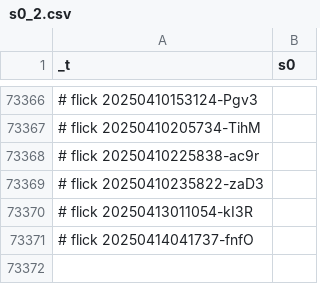
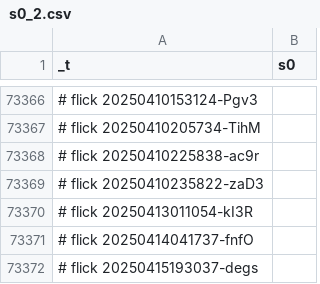
Before and after one commit to abikesa/shell-hologram, a CSV file: kitabo/ensi/testbin/test2/assets/csv/s0_2.csv, drawn as a sheet; only a part is shown, gaps mark what is left out.

Commit message:
kitabo/ensi/testbin/test2/assets/csv/s0_2.csv

```diff
--- a/kitabo/ensi/testbin/test2/assets/csv/s0_2.csv
+++ b/kitabo/ensi/testbin/test2/assets/csv/s0_2.csv
@@ -73371 +73371,2 @@ _t,s0
 # flick 20250414041737-fnfO
+# flick 20250415193037-degs
```
